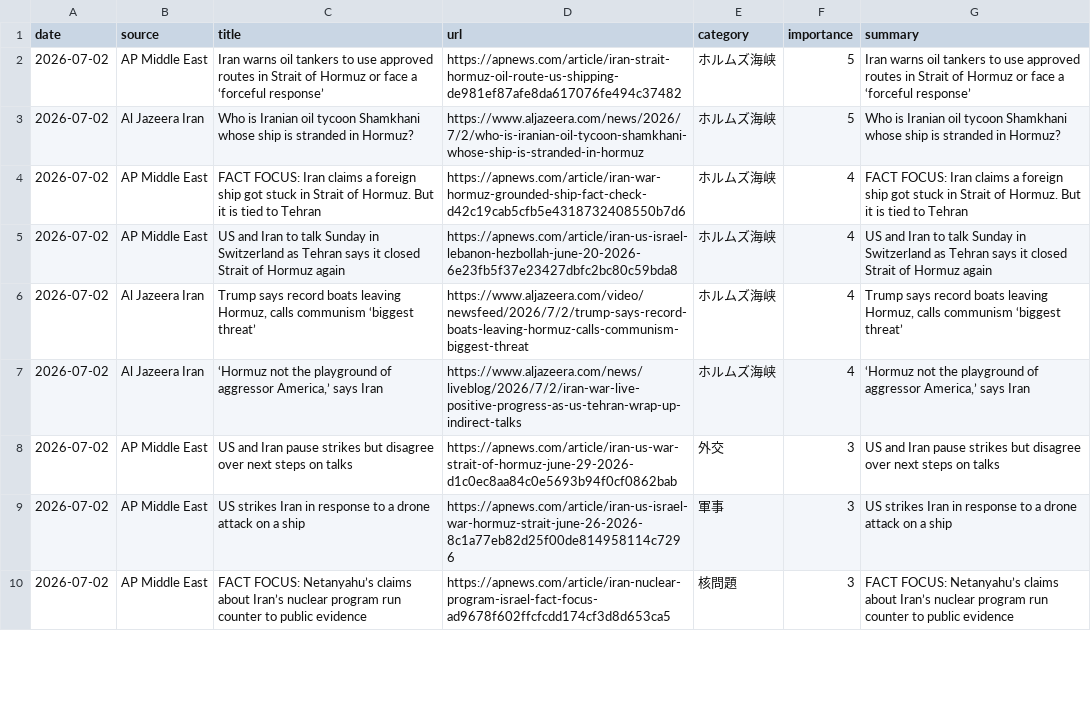
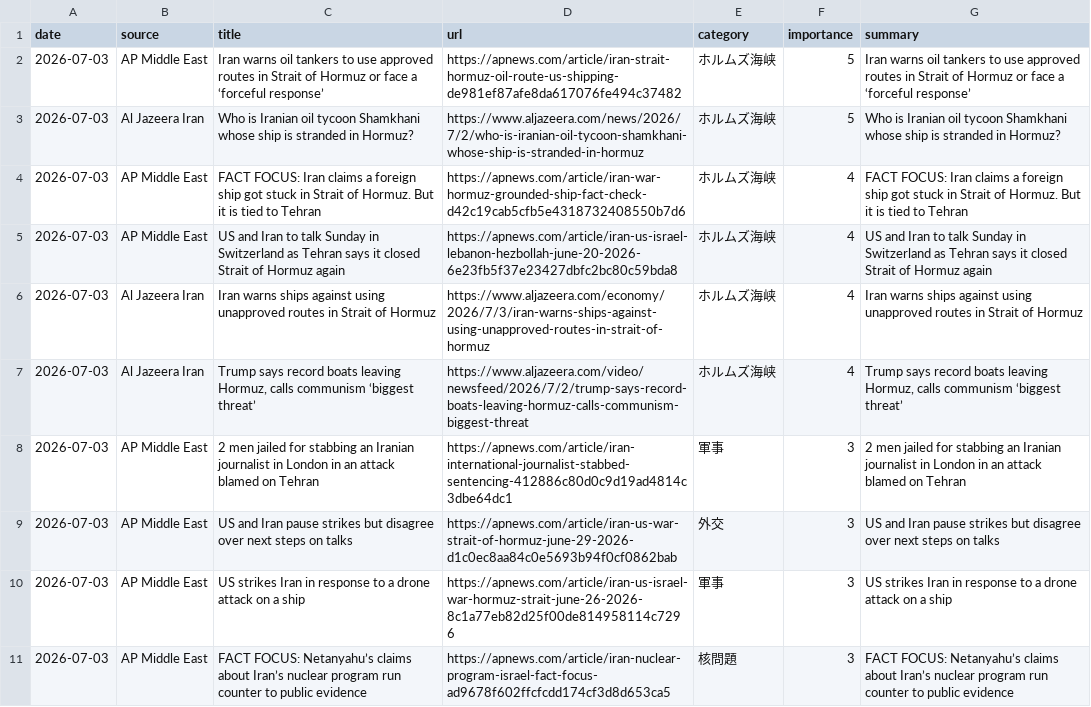
Before and after one commit to naka3-14/i-news, a CSV file: data/iran_news.csv, drawn as a sheet; only a part is shown; the diff covers the shown part only.

```diff
--- a/data/iran_news.csv
+++ b/data/iran_news.csv
@@ -1,10 +1,11 @@
 date,source,title,url,category,importance,summary
-2026-07-02,AP Middle East,Iran warns oil tankers to use approved routes in Strait of Hormuz or face a ‘forceful response’,https://apnews.com/article/iran-strait-hormuz-oil-route-us-shipping-de981ef87afe8da617076fe494c37482,ホルムズ海峡,5,Iran warns oil tankers to use approved routes in Strait of Hormuz or face a ‘forceful response’
-2026-07-02,Al Jazeera Iran,Who is Iranian oil tycoon Shamkhani whose ship is stranded in Hormuz?,https://www.aljazeera.com/news/2026/7/2/who-is-iranian-oil-tycoon-shamkhani-whose-ship-is-stranded-in-hormuz,ホルムズ海峡,5,Who is Iranian oil tycoon Shamkhani whose ship is stranded in Hormuz?
-2026-07-02,AP Middle East,FACT FOCUS: Iran claims a foreign ship got stuck in Strait of Hormuz. But it is tied to Tehran,https://apnews.com/article/iran-war-hormuz-grounded-ship-fact-check-d42c19cab5cfb5e4318732408550b7d6,ホルムズ海峡,4,FACT FOCUS: Iran claims a foreign ship got stuck in Strait of Hormuz. But it is tied to Tehran
-2026-07-02,AP Middle East,US and Iran to talk Sunday in Switzerland as Tehran says it closed Strait of Hormuz again,https://apnews.com/article/iran-us-israel-lebanon-hezbollah-june-20-2026-6e23fb5f37e23427dbfc2bc80c59bda8,ホルムズ海峡,4,US and Iran to talk Sunday in Switzerland as Tehran says it closed Strait of Hormuz again
-2026-07-02,Al Jazeera Iran,"Trump says record boats leaving Hormuz, calls communism ‘biggest threat’",https://www.aljazeera.com/video/newsfeed/2026/7/2/trump-says-record-boats-leaving-hormuz-calls-communism-biggest-threat,ホルムズ海峡,4,"Trump says record boats leaving Hormuz, calls communism ‘biggest threat’"
-2026-07-02,Al Jazeera Iran,"‘Hormuz not the playground of aggressor America,’ says Iran",https://www.aljazeera.com/news/liveblog/2026/7/2/iran-war-live-positive-progress-as-us-tehran-wrap-up-indirect-talks,ホルムズ海峡,4,"‘Hormuz not the playground of aggressor America,’ says Iran"
-2026-07-02,AP Middle East,US and Iran pause strikes but disagree over next steps on talks,https://apnews.com/article/iran-us-war-strait-of-hormuz-june-29-2026-d1c0ec8aa84c0e5693b94f0cf0862bab,外交,3,US and Iran pause strikes but disagree over next steps on talks
-2026-07-02,AP Middle East,US strikes Iran in response to a drone attack on a ship,https://apnews.com/article/iran-us-israel-war-hormuz-strait-june-26-2026-8c1a77eb82d25f00de814958114c7296,軍事,3,US strikes Iran in response to a drone attack on a ship
-2026-07-02,AP Middle East,FACT FOCUS: Netanyahu’s claims about Iran’s nuclear program run counter to public evidence,https://apnews.com/article/iran-nuclear-program-israel-fact-focus-ad9678f602ffcfcdd174cf3d8d653ca5,核問題,3,FACT FOCUS: Netanyahu’s claims about Iran’s nuclear program run counter to public evidence
+2026-07-03,AP Middle East,Iran warns oil tankers to use approved routes in Strait of Hormuz or face a ‘forceful response’,https://apnews.com/article/iran-strait-hormuz-oil-route-us-shipping-de981ef87afe8da617076fe494c37482,ホルムズ海峡,5,Iran warns oil tankers to use approved routes in Strait of Hormuz or face a ‘forceful response’
+2026-07-03,Al Jazeera Iran,Who is Iranian oil tycoon Shamkhani whose ship is stranded in Hormuz?,https://www.aljazeera.com/news/2026/7/2/who-is-iranian-oil-tycoon-shamkhani-whose-ship-is-stranded-in-hormuz,ホルムズ海峡,5,Who is Iranian oil tycoon Shamkhani whose ship is stranded in Hormuz?
+2026-07-03,AP Middle East,FACT FOCUS: Iran claims a foreign ship got stuck in Strait of Hormuz. But it is tied to Tehran,https://apnews.com/article/iran-war-hormuz-grounded-ship-fact-check-d42c19cab5cfb5e4318732408550b7d6,ホルムズ海峡,4,FACT FOCUS: Iran claims a foreign ship got stuck in Strait of Hormuz. But it is tied to Tehran
+2026-07-03,AP Middle East,US and Iran to talk Sunday in Switzerland as Tehran says it closed Strait of Hormuz again,https://apnews.com/article/iran-us-israel-lebanon-hezbollah-june-20-2026-6e23fb5f37e23427dbfc2bc80c59bda8,ホルムズ海峡,4,US and Iran to talk Sunday in Switzerland as Tehran says it closed Strait of Hormuz again
+2026-07-03,Al Jazeera Iran,Iran warns ships against using unapproved routes in Strait of Hormuz,https://www.aljazeera.com/economy/2026/7/3/iran-warns-ships-against-using-unapproved-routes-in-strait-of-hormuz,ホルムズ海峡,4,Iran warns ships against using unapproved routes in Strait of Hormuz
+2026-07-03,Al Jazeera Iran,"Trump says record boats leaving Hormuz, calls communism ‘biggest threat’",https://www.aljazeera.com/video/newsfeed/2026/7/2/trump-says-record-boats-leaving-hormuz-calls-communism-biggest-threat,ホルムズ海峡,4,"Trump says record boats leaving Hormuz, calls communism ‘biggest threat’"
+2026-07-03,AP Middle East,2 men jailed for stabbing an Iranian journalist in London in an attack blamed on Tehran,https://apnews.com/article/iran-international-journalist-stabbed-sentencing-412886c80d0c9d19ad4814c3dbe64dc1,軍事,3,2 men jailed for stabbing an Iranian journalist in London in an attack blamed on Tehran
+2026-07-03,AP Middle East,US and Iran pause strikes but disagree over next steps on talks,https://apnews.com/article/iran-us-war-strait-of-hormuz-june-29-2026-d1c0ec8aa84c0e5693b94f0cf0862bab,外交,3,US and Iran pause strikes but disagree over next steps on talks
+2026-07-03,AP Middle East,US strikes Iran in response to a drone attack on a ship,https://apnews.com/article/iran-us-israel-war-hormuz-strait-june-26-2026-8c1a77eb82d25f00de814958114c7296,軍事,3,US strikes Iran in response to a drone attack on a ship
+2026-07-03,AP Middle East,FACT FOCUS: Netanyahu’s claims about Iran’s nuclear program run counter to public evidence,https://apnews.com/article/iran-nuclear-program-israel-fact-focus-ad9678f602ffcfcdd174cf3d8d653ca5,核問題,3,FACT FOCUS: Netanyahu’s claims about Iran’s nuclear program run counter to public evidence
```
Also changed, not shown: 6 removed rows and 5 edited cells elsewhere in this file, 6 other files.
